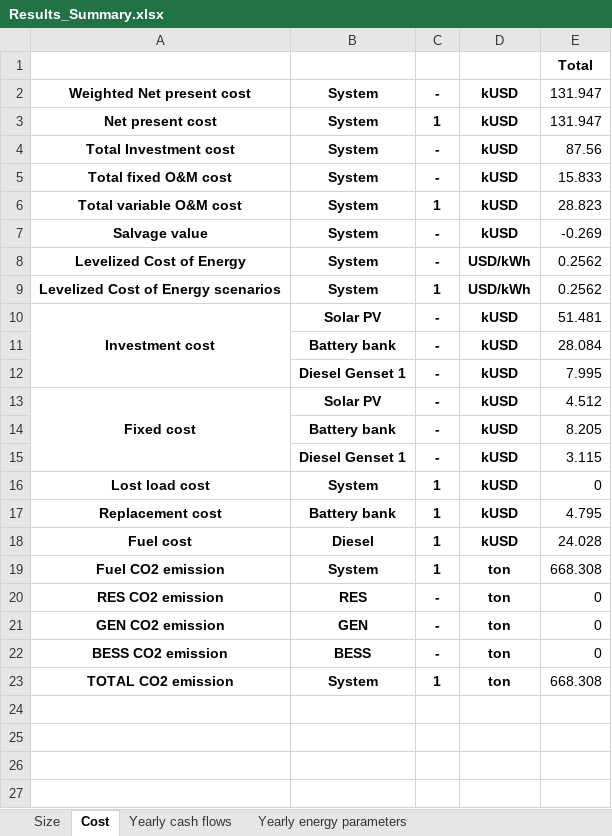
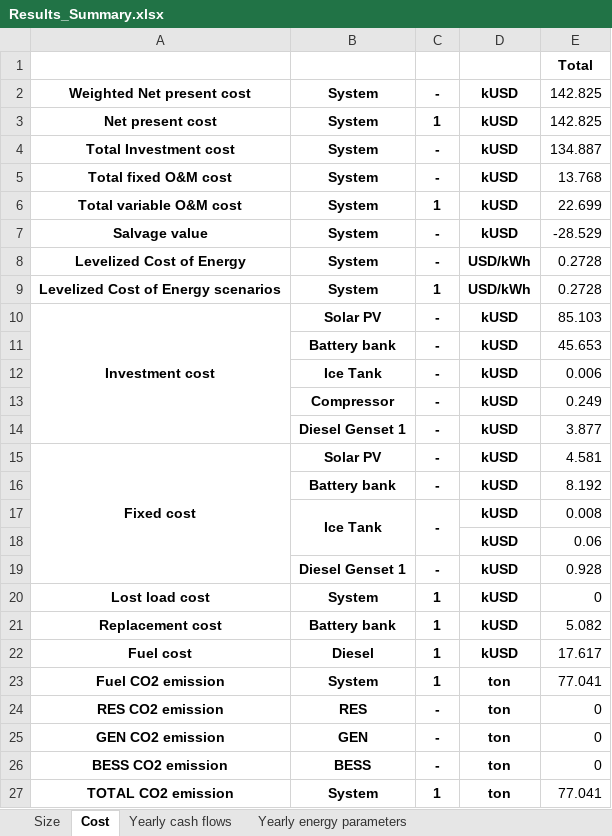
Before and after one commit to SESAM-Polimi/Micro-Grids, an Excel workbook: Code/Results/Results_Summary.xlsx, sheet Cost, drawn as a sheet; values as stored, in another font and other column widths than the file's, no borders; addresses are those after the commit; the diff names each change by its address in the sheet, - before the commit and + after, or states it on an @@ line.

```diff
--- a/Code/Results/Results_Summary.xlsx (sheet Cost)
+++ b/Code/Results/Results_Summary.xlsx (sheet Cost)
-E2:E3: 131.947
+E2:E3: 142.825
-E4: 87.56
+E4: 134.887
-E5: 15.833
+E5: 13.768
-E6: 28.823
+E6: 22.699
-E7: -0.269
+E7: -28.529
-E8:E9: 0.2562
+E8:E9: 0.2728
-E10: 51.481
+E10: 85.103
-E11: 28.084
+E11: 45.653
+row 12:  | Ice Tank | - | kUSD | 0.006
+row 13:  | Compressor | - | kUSD | 0.249
-E14: 7.995
+E14: 3.877
-E15: 4.512
+E15: 4.581
-E16: 8.205
+E16: 8.192
+row 17:  | Ice Tank | - | kUSD | 0.008
+row 18:  |  |  | kUSD | 0.06
-E19: 3.115
+E19: 0.928
-E21: 4.795
+E21: 5.082
-E22: 24.028
+E22: 17.617
-E23: 668.308
+E23: 77.041
-E27: 668.308
+E27: 77.041
```
Also changed, not shown: sheet Yearly energy parameters, sheet Yearly cash flows, sheet Yearly energy parameters SC, sheet Size, 16 other files.
